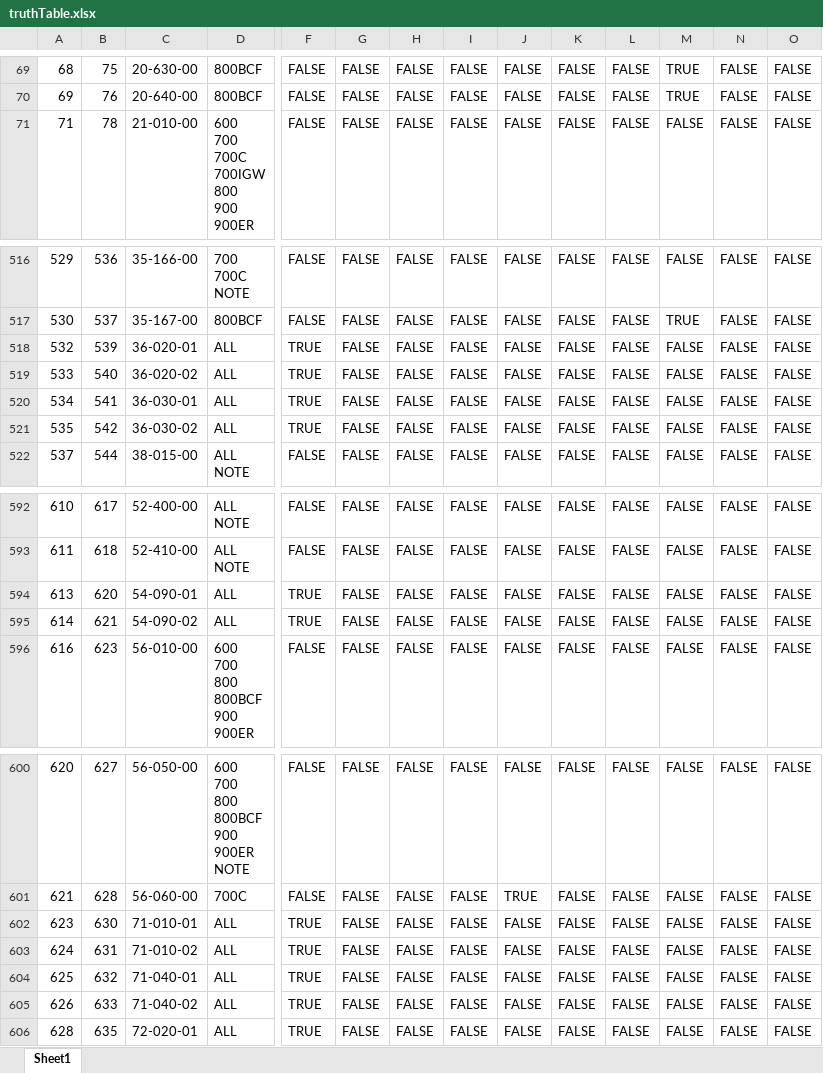
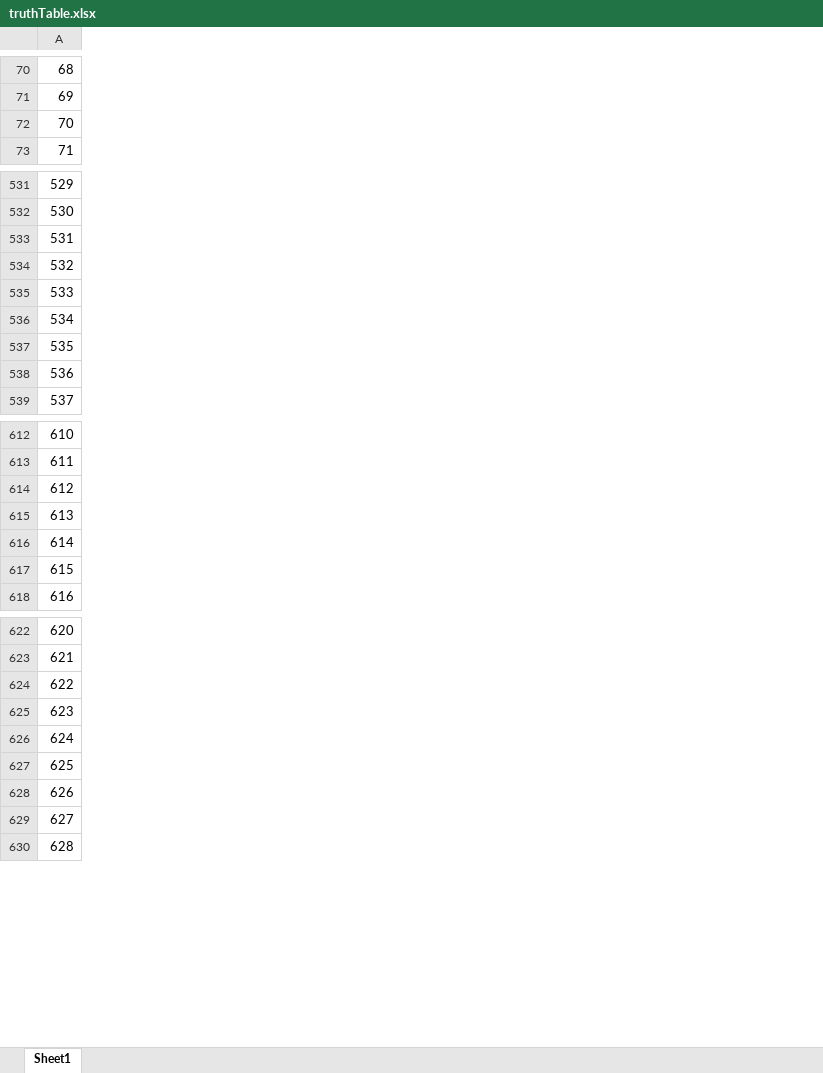
Before and after one commit to DaveAero/B737-800MPD, an Excel workbook: truthTable.xlsx, sheet Sheet1, drawn as a sheet; only a part is shown, gaps mark what is left out; values as stored, in another font and other column widths than the file's, no cell formats; removed rows and columns are numbered as before the commit, all else as after; rows hold the shown columns only; ↵ is a line break in a cell; the diff covers the shown part only; the diff names each change by its address in the sheet, - before the commit and + after, or states it on an @@ line.

```diff
--- a/truthTable.xlsx (sheet Sheet1)
+++ b/truthTable.xlsx (sheet Sheet1)
-column B, rows 69-71: 75 | 76 | 78; rows 516-522: 536 | 537 | 539 | 540 | 541 | 542 | 544; rows 592-596: 617 | 618 | 620 | 621 | 623; rows 600-606: 627 | 628 | 630 | 631 | 632 | 633 | 635
-column C, rows 69-71: 20-630-00 | 20-640-00 | 21-010-00; rows 516-522: 35-166-00 | 35-167-00 | 36-020-01 | 36-020-02 | 36-030-01 | 36-030-02 | 38-015-00; rows 592-596: 52-400-00 | 52-410-00 | 54-090-01 | 54-090-02 | 56-010-00; rows 600-606: 56-050-00 | 56-060-00 | 71-010-01 | 71-010-02 | 71-040-01 | 71-040-02 | 72-020-01
-column D, rows 69-71: 800BCF | 800BCF | 600 ↵ 700 ↵ 700C ↵ 700IGW ↵ 800 ↵ 900 ↵ 900ER; rows 516-522: 700 ↵ 700C ↵ NOTE | 800BCF | ALL | ALL | ALL | ALL | ALL ↵ NOTE; rows 592-596: ALL ↵ NOTE | ALL ↵ NOTE | ALL | ALL | 600 ↵ 700 ↵ 800 ↵ 800BCF ↵ 900 ↵ 900ER; rows 600-606: 600 ↵ 700 ↵ 800 ↵ 800BCF ↵ 900 ↵ 900ER ↵ NOTE | 700C | ALL | ALL | ALL | ALL | ALL
-column F, rows 69-71: all FALSE; rows 516-522: FALSE | FALSE | TRUE | TRUE | TRUE | TRUE | FALSE; rows 592-596: FALSE | FALSE | TRUE | TRUE | FALSE; rows 600-606: FALSE | FALSE | TRUE | TRUE | TRUE | TRUE | TRUE
-column G, rows 69-71: all FALSE; rows 516-522: all FALSE; rows 592-596: all FALSE; rows 600-606: all FALSE
-column H, rows 69-71: all FALSE; rows 516-522: all FALSE; rows 592-596: all FALSE; rows 600-606: all FALSE
-column I, rows 69-71: all FALSE; rows 516-522: all FALSE; rows 592-596: all FALSE; rows 600-606: all FALSE
-column J, rows 69-71: all FALSE; rows 516-522: all FALSE; rows 592-596: all FALSE; rows 600-606: FALSE | TRUE | FALSE | FALSE | FALSE | FALSE | FALSE
-column K, rows 69-71: all FALSE; rows 516-522: all FALSE; rows 592-596: all FALSE; rows 600-606: all FALSE
-column L, rows 69-71: all FALSE; rows 516-522: all FALSE; rows 592-596: all FALSE; rows 600-606: all FALSE
-column M, rows 69-71: TRUE | TRUE | FALSE; rows 516-522: FALSE | TRUE | FALSE | FALSE | FALSE | FALSE | FALSE; rows 592-596: all FALSE; rows 600-606: all FALSE
-column N, rows 69-71: all FALSE; rows 516-522: all FALSE; rows 592-596: all FALSE; rows 600-606: all FALSE
-column O, rows 69-71: all FALSE; rows 516-522: all FALSE; rows 592-596: all FALSE; rows 600-606: all FALSE
+row 72: 70
+row 533: 531
+row 538: 536
+row 614: 612
+row 617: 615
+row 624: 622
+row 629: 627
```
Also changed, not shown: 24 added rows and 1 edited cell elsewhere in this sheet, cell formats, 5 other files.
